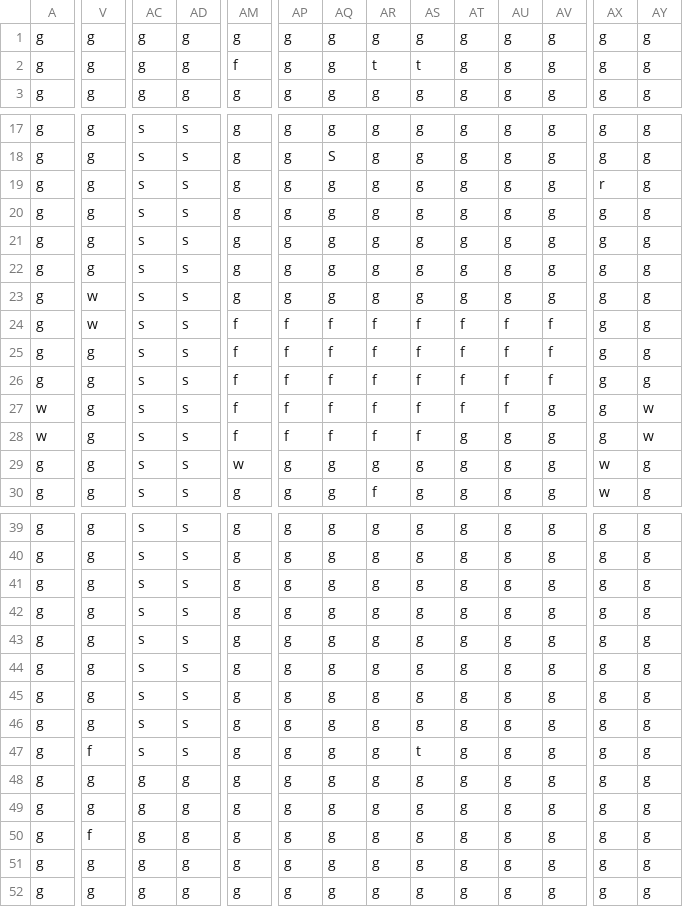
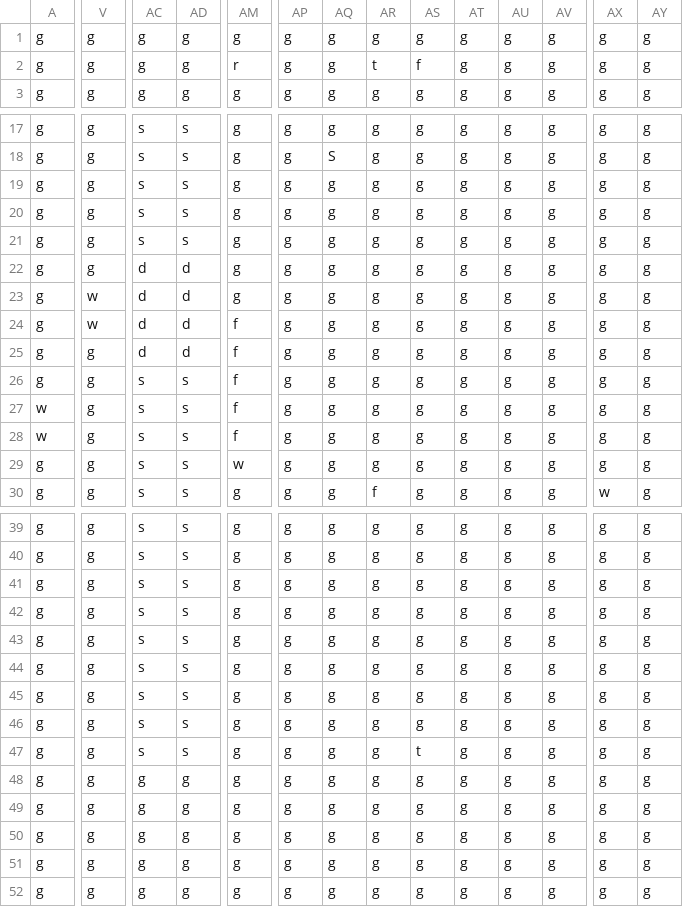
Before and after one commit to tacoroolz-create/cozy-island-game-world-expansion, a CSV file: assets/maps/woods.csv, drawn as a sheet; only a part is shown, gaps mark what is left out; the diff covers the shown part only; the diff names each change by its address in the sheet, - before the commit and + after, or states it on an @@ line.

```diff
--- a/assets/maps/woods.csv
+++ b/assets/maps/woods.csv
-AM2: f
+AM2: r
-AS2: t
+AS2: f
-AX19: r
+AX19: g
-AC22:AC25: s
+AC22:AC25: d
-AD22:AD25: s
+AD22:AD25: d
-AP24:AP28: f
+AP24:AP28: g
-AQ24:AQ28: f
+AQ24:AQ28: g
-AR24:AR28: f
+AR24:AR28: g
-AS24:AS28: f
+AS24:AS28: g
-AT24:AT27: f
+AT24:AT27: g
-AU24:AU27: f
+AU24:AU27: g
-AV24:AV26: f
+AV24:AV26: g
-AY27:AY28: w
+AY27:AY28: g
-AX29: w
+AX29: g
-V47: f
+V47: g
-V50: f
+V50: g
```
Also changed, not shown: 9 edited cells elsewhere in this file, assets/maps/city.csv, assets/maps/deep_woods.csv, 7 other files.
